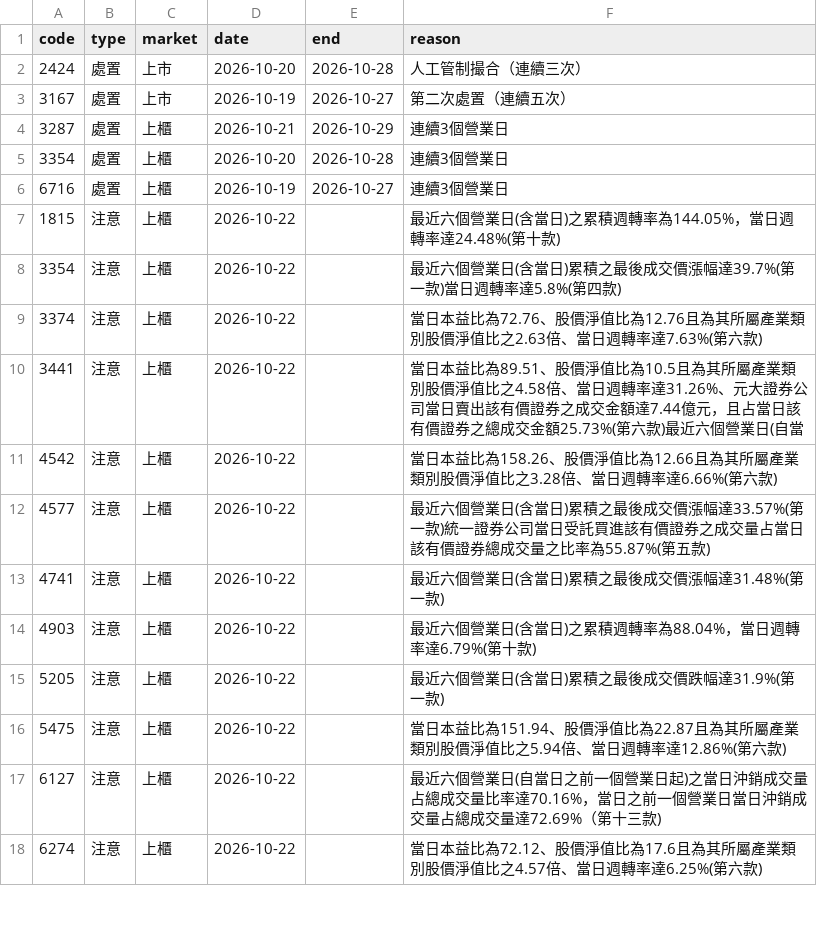
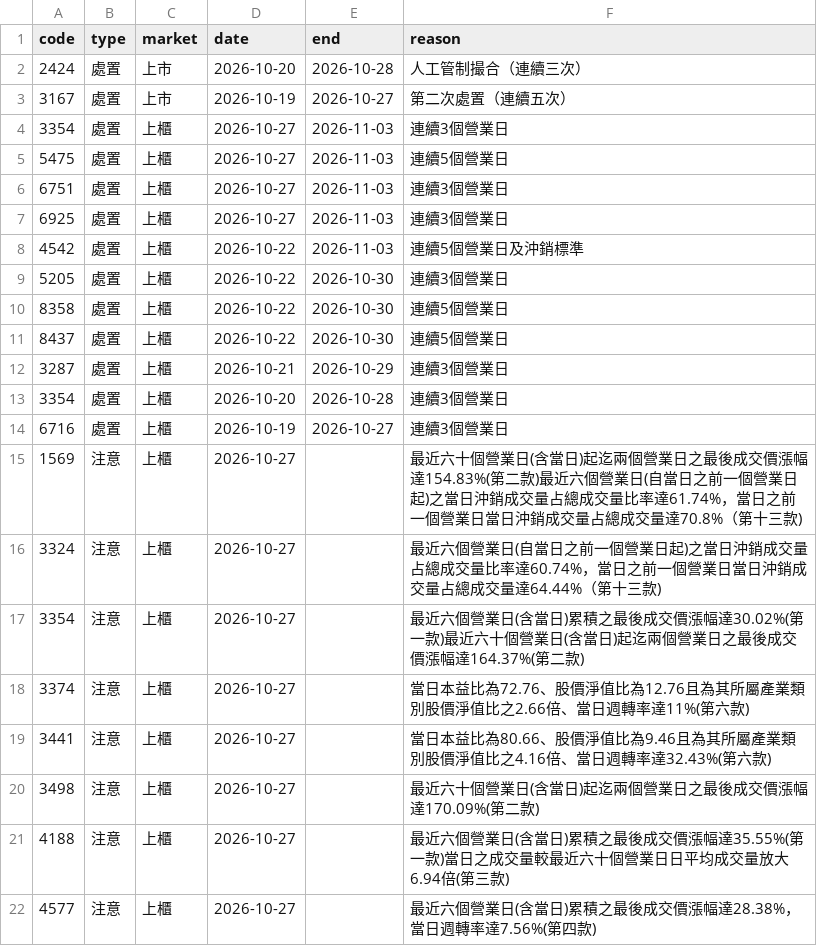
Before and after one commit to gelu27/Stock-lab, a CSV file: data/warning.csv, drawn as a sheet; only a part is shown; the shorter side is filled out with more unchanged rows; the diff covers the shown part only; the diff names each change by its address in the sheet, - before the commit and + after, or states it on an @@ line.

```diff
--- a/data/warning.csv
+++ b/data/warning.csv
+row 4: 3354 | 處置 | 上櫃 | 2026-10-27 | 2026-11-03 | 連續3個營業日
+row 5: 5475 | 處置 | 上櫃 | 2026-10-27 | 2026-11-03 | 連續5個營業日
+row 6: 6751 | 處置 | 上櫃 | 2026-10-27 | 2026-11-03 | 連續3個營業日
+row 7: 6925 | 處置 | 上櫃 | 2026-10-27 | 2026-11-03 | 連續3個營業日
+row 8: 4542 | 處置 | 上櫃 | 2026-10-22 | 2026-11-03 | 連續5個營業日及沖銷標準
+row 9: 5205 | 處置 | 上櫃 | 2026-10-22 | 2026-10-30 | 連續3個營業日
+row 10: 8358 | 處置 | 上櫃 | 2026-10-22 | 2026-10-30 | 連續5個營業日
+row 11: 8437 | 處置 | 上櫃 | 2026-10-22 | 2026-10-30 | 連續5個營業日
+row 15: 1569 | 注意 | 上櫃 | 2026-10-27 |  | 最近六十個營業日(含當日)起迄兩個營業日之最後成交價漲幅達154.83%(第二款)最近六個營業日(自當日之前一個營業日起)之當日沖銷成交量占總成交量比率達61.74%，當日之前一個營業日當日沖銷成交量占總成交量達70.8%（第十三款)
+row 16: 3324 | 注意 | 上櫃 | 2026-10-27 |  | 最近六個營業日(自當日之前一個營業日起)之當日沖銷成交量占總成交量比率達60.74%，當日之前一個營業日當日沖銷成交量占總成交量達64.44%（第十三款)
+row 17: 3354 | 注意 | 上櫃 | 2026-10-27 |  | 最近六個營業日(含當日)累積之最後成交價漲幅達30.02%(第一款)最近六十個營業日(含當日)起迄兩個營業日之最後成交價漲幅達164.37%(第二款)
+row 18: 3374 | 注意 | 上櫃 | 2026-10-27 |  | 當日本益比為72.76、股價淨值比為12.76且為其所屬產業類別股價淨值比之2.66倍、當日週轉率達11%(第六款)
+row 19: 3441 | 注意 | 上櫃 | 2026-10-27 |  | 當日本益比為80.66、股價淨值比為9.46且為其所屬產業類別股價淨值比之4.16倍、當日週轉率達32.43%(第六款)
+row 20: 3498 | 注意 | 上櫃 | 2026-10-27 |  | 最近六十個營業日(含當日)起迄兩個營業日之最後成交價漲幅達170.09%(第二款)
+row 21: 4188 | 注意 | 上櫃 | 2026-10-27 |  | 最近六個營業日(含當日)累積之最後成交價漲幅達35.55%(第一款)當日之成交量較最近六十個營業日日平均成交量放大6.94倍(第三款)
+row 22: 4577 | 注意 | 上櫃 | 2026-10-27 |  | 最近六個營業日(含當日)累積之最後成交價漲幅達28.38%，當日週轉率達7.56%(第四款)
```
Also changed, not shown: 11 added rows elsewhere in this file, data/econ_calendar.csv, data/fundamental/capital.csv, 22 other files.
